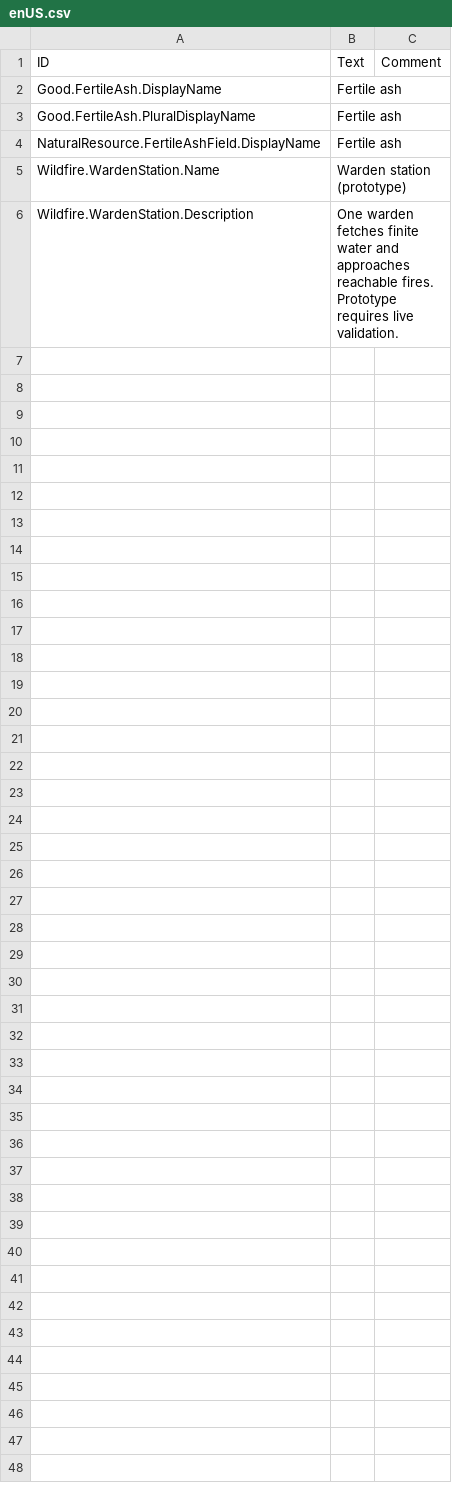
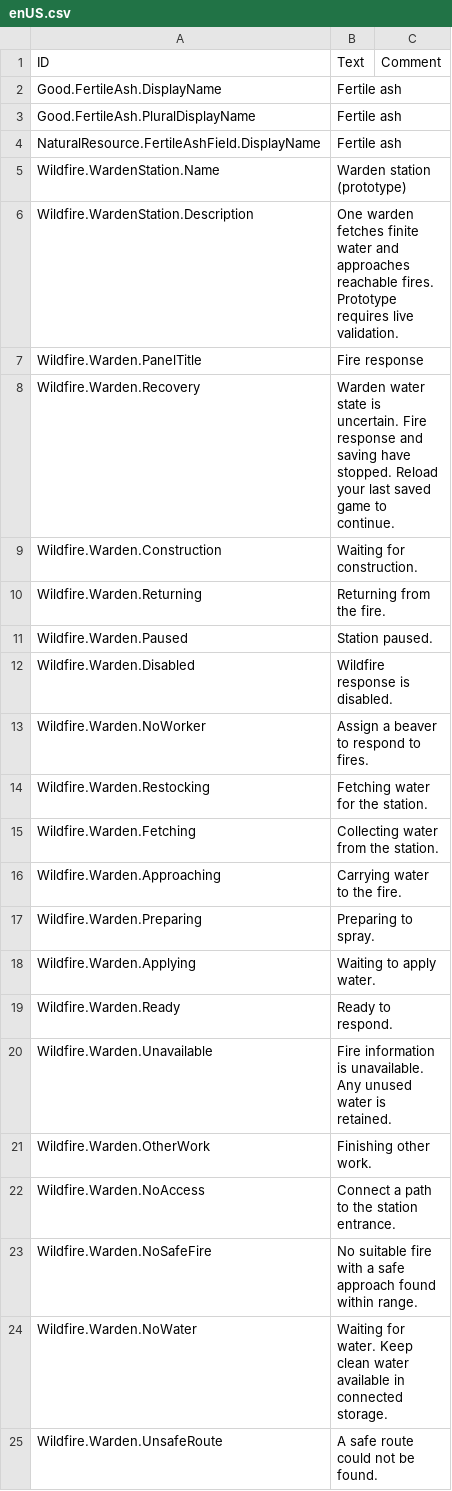
Before and after one commit to Ustice/Timberborn-Wildfire, a CSV file: src/Wildfire.Timberborn/Data/Localizations/enUS.csv, drawn as a sheet; only a part is shown; the diff covers the shown part only.

Commit message:
Add native warden station panel and isolated recovery notification

```diff
--- a/src/Wildfire.Timberborn/Data/Localizations/enUS.csv
+++ b/src/Wildfire.Timberborn/Data/Localizations/enUS.csv
@@ -6 +6,20 @@ Wildfire.WardenStation.Name,Warden station (prototype),
 Wildfire.WardenStation.Description,One warden fetches finite water and approaches reachable fires. Prototype requires live validation.,
+Wildfire.Warden.PanelTitle,Fire response,
+Wildfire.Warden.Recovery,Warden water state is uncertain. Fire response and saving have stopped. Reload your last saved game to continue.,
+Wildfire.Warden.Construction,Waiting for construction.,
+Wildfire.Warden.Returning,Returning from the fire.,
+Wildfire.Warden.Paused,Station paused.,
+Wildfire.Warden.Disabled,Wildfire response is disabled.,
+Wildfire.Warden.NoWorker,Assign a beaver to respond to fires.,
+Wildfire.Warden.Restocking,Fetching water for the station.,
+Wildfire.Warden.Fetching,Collecting water from the station.,
+Wildfire.Warden.Approaching,Carrying water to the fire.,
+Wildfire.Warden.Preparing,Preparing to spray.,
+Wildfire.Warden.Applying,Waiting to apply water.,
+Wildfire.Warden.Ready,Ready to respond.,
+Wildfire.Warden.Unavailable,Fire information is unavailable. Any unused water is retained.,
+Wildfire.Warden.OtherWork,Finishing other work.,
+Wildfire.Warden.NoAccess,Connect a path to the station entrance.,
+Wildfire.Warden.NoSafeFire,No suitable fire with a safe approach found within range.,
+Wildfire.Warden.NoWater,Waiting for water. Keep clean water available in connected storage.,
+Wildfire.Warden.UnsafeRoute,A safe route could not be found.,
```
Also changed, not shown: 12 added rows elsewhere in this file, 10 other files.
